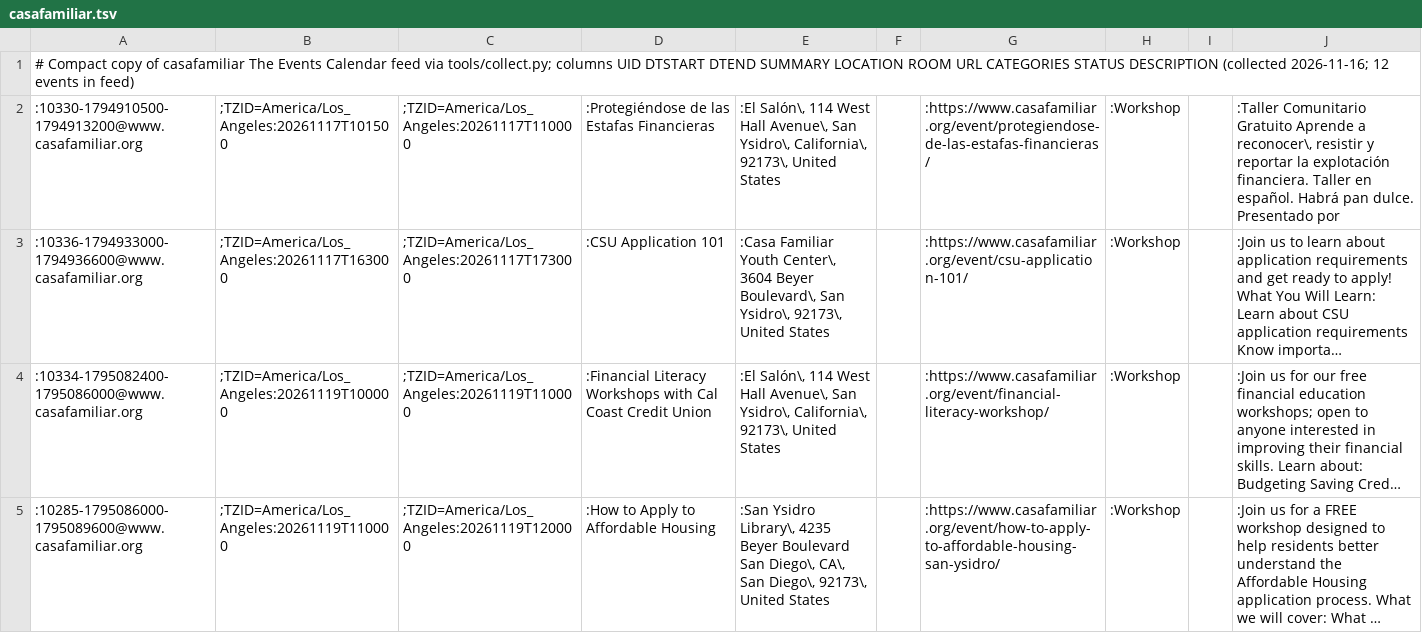
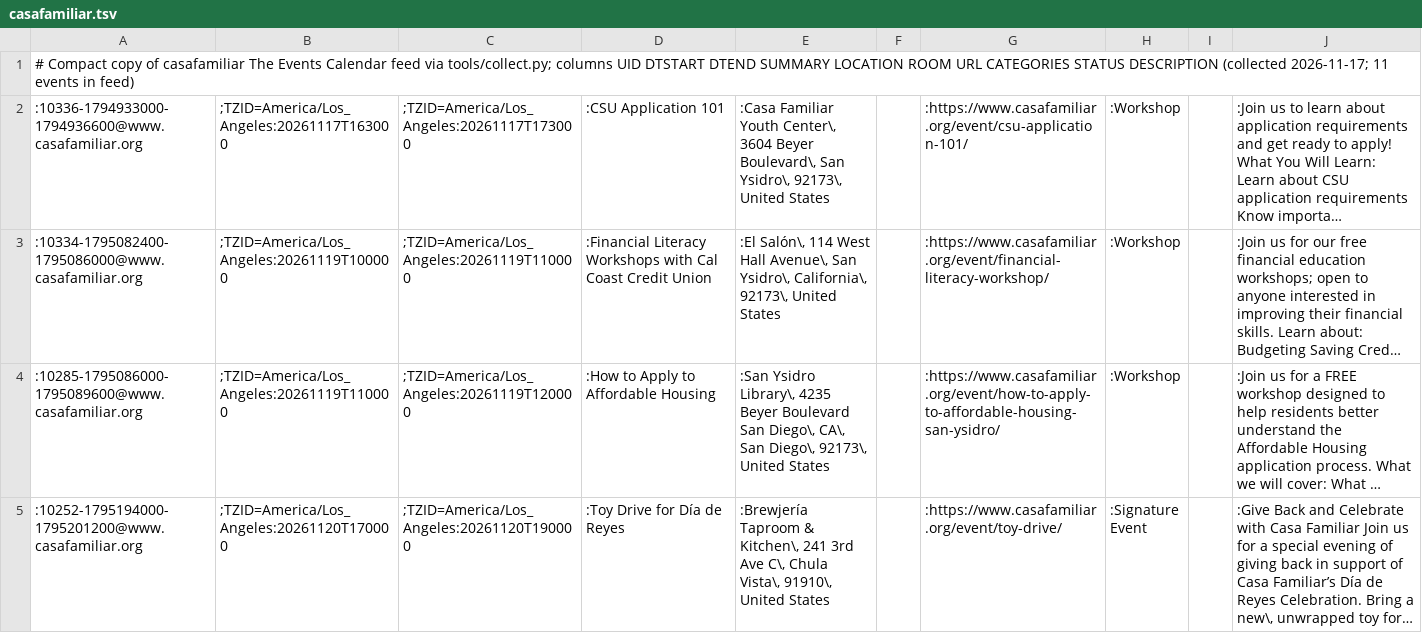
Before and after one commit to jntd/sd-immigration-calendar, a TSV file: automation/raw/casafamiliar.tsv, drawn as a sheet; only a part is shown; the shorter side is filled out with more unchanged rows; long unchanged cells end in …; the diff names each change by its address in the sheet, - before the commit and + after, or states it on an @@ line.

```diff
--- a/automation/raw/casafamiliar.tsv
+++ b/automation/raw/casafamiliar.tsv
-A1: …DESCRIPTION (collected 2026-11-16; 12 events in…
+A1: …DESCRIPTION (collected 2026-11-17; 11 events in…
-row 2: :10330-1794910500-1794913200@www.casafamiliar.org | ;TZID=America/Los_Angeles:20261117T101500 | ;TZID=America/Los_Angeles:20261117T110000 | :Protegiéndose de las Estafas Financieras | :El Salón\, 114 West Hall Avenue\, San Ysidro\, California\, 92173\, United States |  | :https://www.casafamiliar.org/event/protegiendose-de-las-estafas-financieras/ | :Workshop |  | :Taller Comunitario Gratuito Aprende a reconocer\, resistir y reportar la explotación financiera. Taller en español. Habrá pan dulce. Presentado por
```
Also changed, not shown: automation/raw/coronado.tsv, automation/raw/escondido.tsv, 11 other files.
